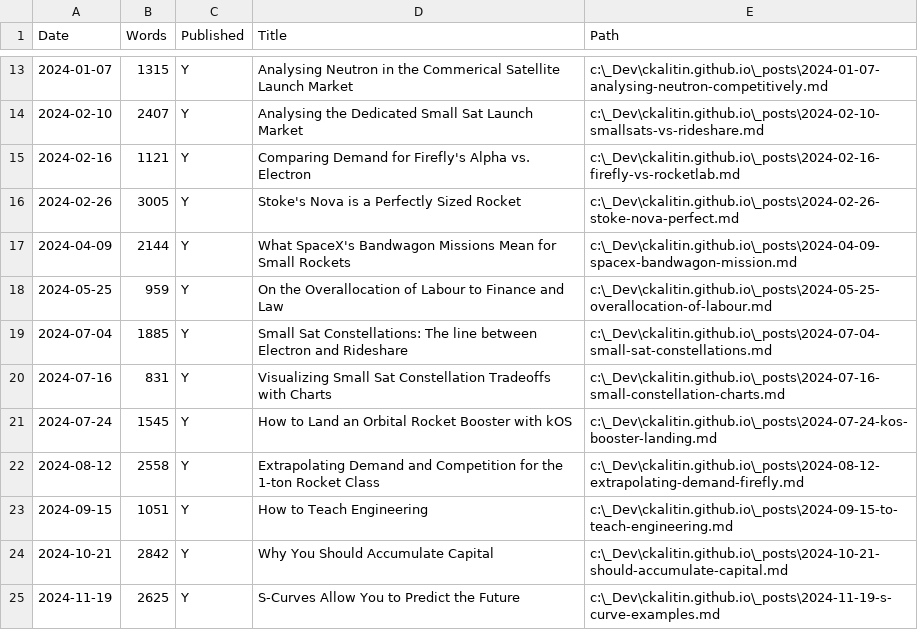
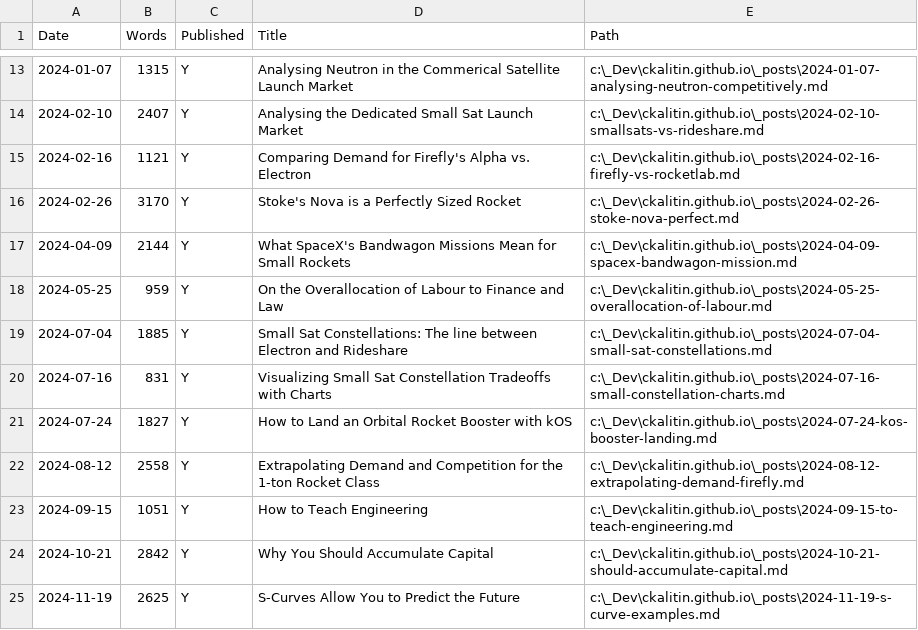
Before and after one commit to CKalitin/ckalitin.github.io, a CSV file: word_counts.csv, drawn as a sheet; only a part is shown, gaps mark what is left out; the diff covers the shown part only.

Commit message:
Fix word counts!!! i love Claude Opus 4.6 in Github Copilot!

```diff
--- a/word_counts.csv
+++ b/word_counts.csv
@@ -15,3 +15,3 @@ Date,Words,Published,Title,Path
 2024-02-16,1121,Y,Comparing Demand for Firefly's Alpha vs. Electron,c:\_Dev\ckalitin.github.io\_posts\2024-02-16-firefly-vs-rocketlab.md
-2024-02-26,3005,Y,Stoke's Nova is a Perfectly Sized Rocket,c:\_Dev\ckalitin.github.io\_posts\2024-02-26-stoke-nova-perfect.md
+2024-02-26,3170,Y,Stoke's Nova is a Perfectly Sized Rocket,c:\_Dev\ckalitin.github.io\_posts\2024-02-26-stoke-nova-perfect.md
 2024-04-09,2144,Y,What SpaceX's Bandwagon Missions Mean for Small Rockets,c:\_Dev\ckalitin.github.io\_posts\2024-04-09-spacex-bandwagon-mission.md
@@ -20,3 +20,3 @@ Date,Words,Published,Title,Path
 2024-07-16,831,Y,Visualizing Small Sat Constellation Tradeoffs with Charts,c:\_Dev\ckalitin.github.io\_posts\2024-07-16-small-constellation-charts.md
-2024-07-24,1545,Y,How to Land an Orbital Rocket Booster with kOS,c:\_Dev\ckalitin.github.io\_posts\2024-07-24-kos-booster-landing.md
+2024-07-24,1827,Y,How to Land an Orbital Rocket Booster with kOS,c:\_Dev\ckalitin.github.io\_posts\2024-07-24-kos-booster-landing.md
 2024-08-12,2558,Y,Extrapolating Demand and Competition for the 1-ton Rocket Class,c:\_Dev\ckalitin.github.io\_posts\2024-08-12-extrapolating-demand-firefly.md
```
Also changed, not shown: 1 added row and 8 edited cells elsewhere in this file, 22 other files.
